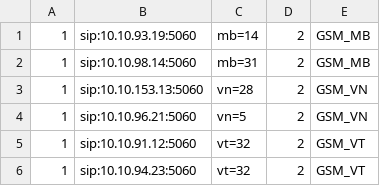
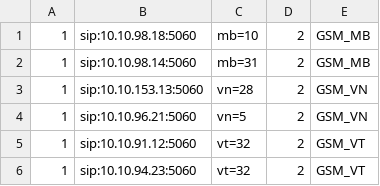
Before and after one commit to devops-itcs/CONFIG-CHANNEL-SIP-TC-92115, a CSV file: gsm.csv, drawn as a sheet.

Commit message:
Update gsm.csv

```diff
--- a/gsm.csv
+++ b/gsm.csv
@@ -1,2 +1,2 @@
-1,sip:10.10.93.19:5060,mb=14,2,GSM_MB
+1,sip:10.10.98.18:5060,mb=10,2,GSM_MB
 1,sip:10.10.98.14:5060,mb=31,2,GSM_MB
```
